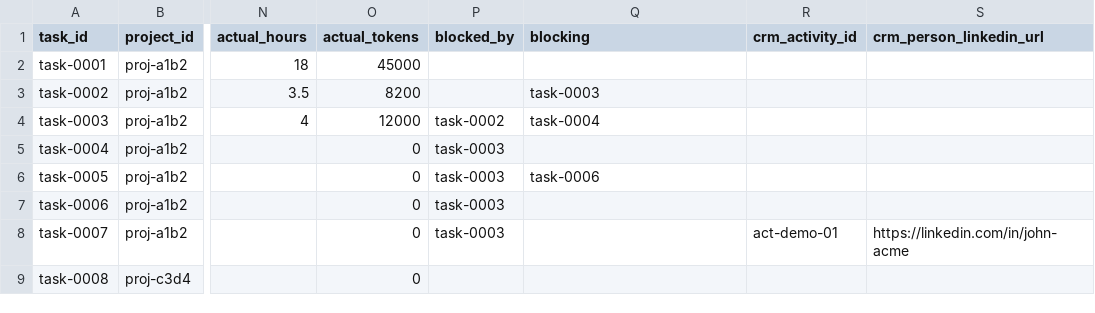
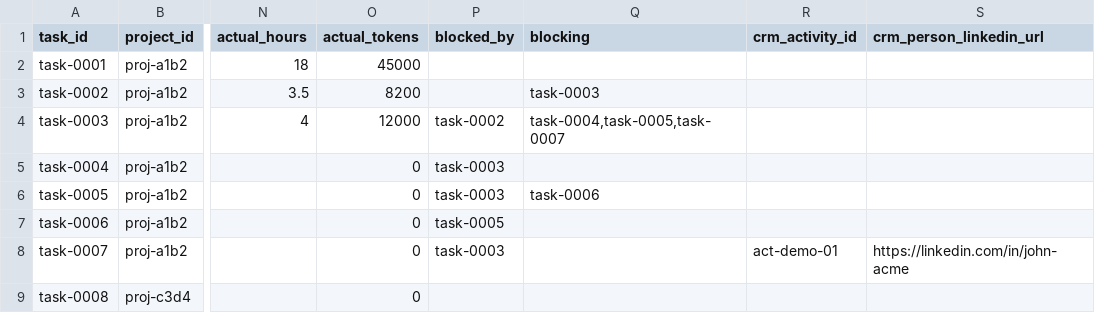
Before and after one commit to anthroos/cursor-pm, a CSV file: sample/pm_tasks_master.csv, drawn as a sheet; only a part is shown, gaps mark what is left out; the diff names each change by its address in the sheet, - before the commit and + after, or states it on an @@ line.

```diff
--- a/sample/pm_tasks_master.csv
+++ b/sample/pm_tasks_master.csv
-Q4 (blocking): task-0004
+Q4 (blocking): task-0004,task-0005,task-0007
-P7 (blocked_by): task-0003
+P7 (blocked_by): task-0005
```
Also changed, not shown: sample/pm_projects_master.csv, 6 other files.
